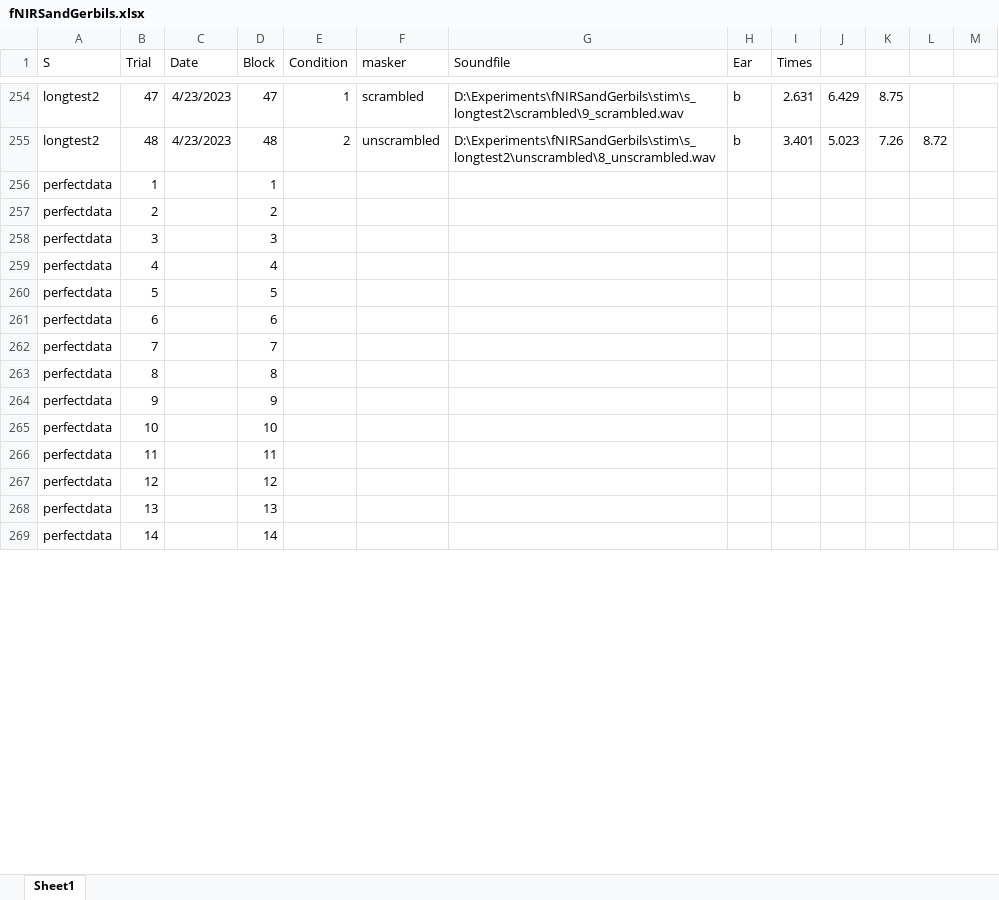
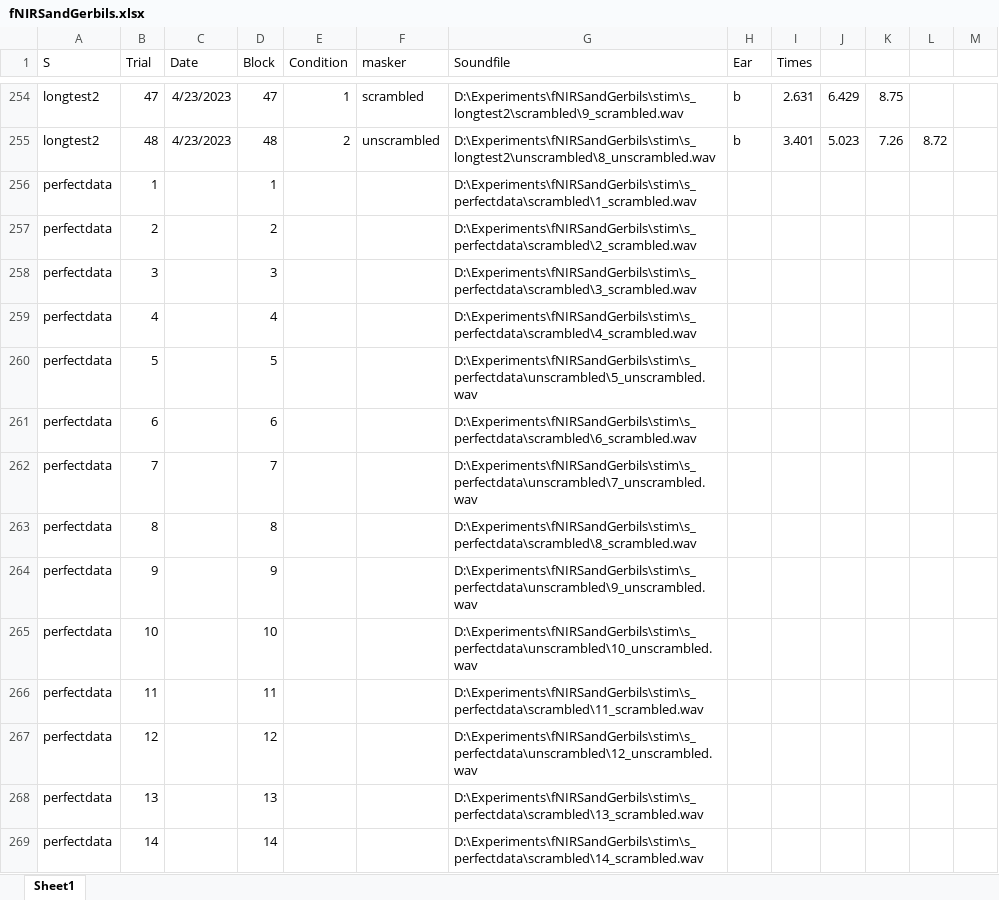
Before and after one commit to crepetti/fNIRSandGerbils, an Excel workbook: data/fNIRSandGerbils.xlsx, sheet Sheet1, drawn as a sheet; only a part is shown, gaps mark what is left out; values as stored, in another font and other column widths than the file's, no borders; the diff covers the shown part only; the diff names each change by its address in the sheet, - before the commit and + after, or states it on an @@ line.

```diff
--- a/data/fNIRSandGerbils.xlsx (sheet Sheet1)
+++ b/data/fNIRSandGerbils.xlsx (sheet Sheet1)
-G256 (Soundfile): (empty)
+G256 (Soundfile): D:\Experiments\fNIRSandGerbils\stim\s_perfectdata\scrambled\1_scrambled.wav
-G257 (Soundfile): (empty)
+G257 (Soundfile): D:\Experiments\fNIRSandGerbils\stim\s_perfectdata\scrambled\2_scrambled.wav
-G258 (Soundfile): (empty)
+G258 (Soundfile): D:\Experiments\fNIRSandGerbils\stim\s_perfectdata\scrambled\3_scrambled.wav
-G259 (Soundfile): (empty)
+G259 (Soundfile): D:\Experiments\fNIRSandGerbils\stim\s_perfectdata\scrambled\4_scrambled.wav
-G260 (Soundfile): (empty)
+G260 (Soundfile): D:\Experiments\fNIRSandGerbils\stim\s_perfectdata\unscrambled\5_unscrambled.wav
-G261 (Soundfile): (empty)
+G261 (Soundfile): D:\Experiments\fNIRSandGerbils\stim\s_perfectdata\scrambled\6_scrambled.wav
-G262 (Soundfile): (empty)
+G262 (Soundfile): D:\Experiments\fNIRSandGerbils\stim\s_perfectdata\unscrambled\7_unscrambled.wav
-G263 (Soundfile): (empty)
+G263 (Soundfile): D:\Experiments\fNIRSandGerbils\stim\s_perfectdata\scrambled\8_scrambled.wav
-G264 (Soundfile): (empty)
+G264 (Soundfile): D:\Experiments\fNIRSandGerbils\stim\s_perfectdata\unscrambled\9_unscrambled.wav
-G265 (Soundfile): (empty)
+G265 (Soundfile): D:\Experiments\fNIRSandGerbils\stim\s_perfectdata\unscrambled\10_unscrambled.wav
-G266 (Soundfile): (empty)
+G266 (Soundfile): D:\Experiments\fNIRSandGerbils\stim\s_perfectdata\scrambled\11_scrambled.wav
-G267 (Soundfile): (empty)
+G267 (Soundfile): D:\Experiments\fNIRSandGerbils\stim\s_perfectdata\unscrambled\12_unscrambled.wav
-G268 (Soundfile): (empty)
+G268 (Soundfile): D:\Experiments\fNIRSandGerbils\stim\s_perfectdata\scrambled\13_scrambled.wav
-G269 (Soundfile): (empty)
+G269 (Soundfile): D:\Experiments\fNIRSandGerbils\stim\s_perfectdata\scrambled\14_scrambled.wav
```
Also changed, not shown: 34 edited cells elsewhere in this sheet, 2 other files.
